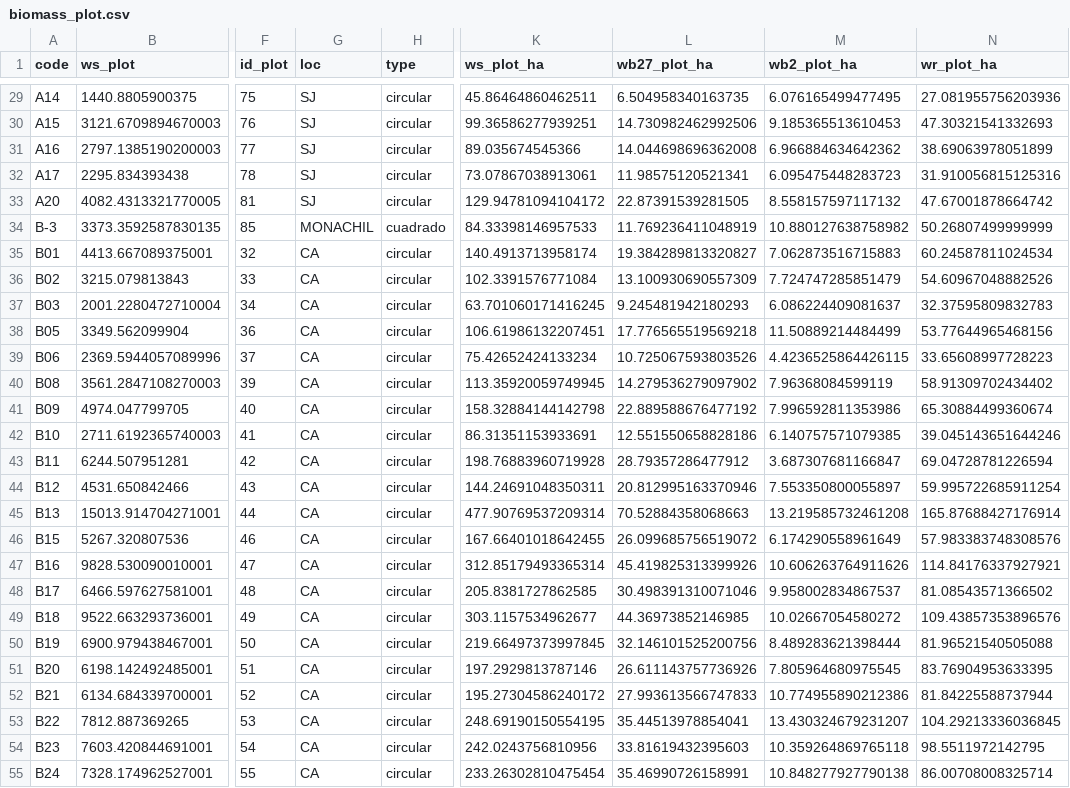
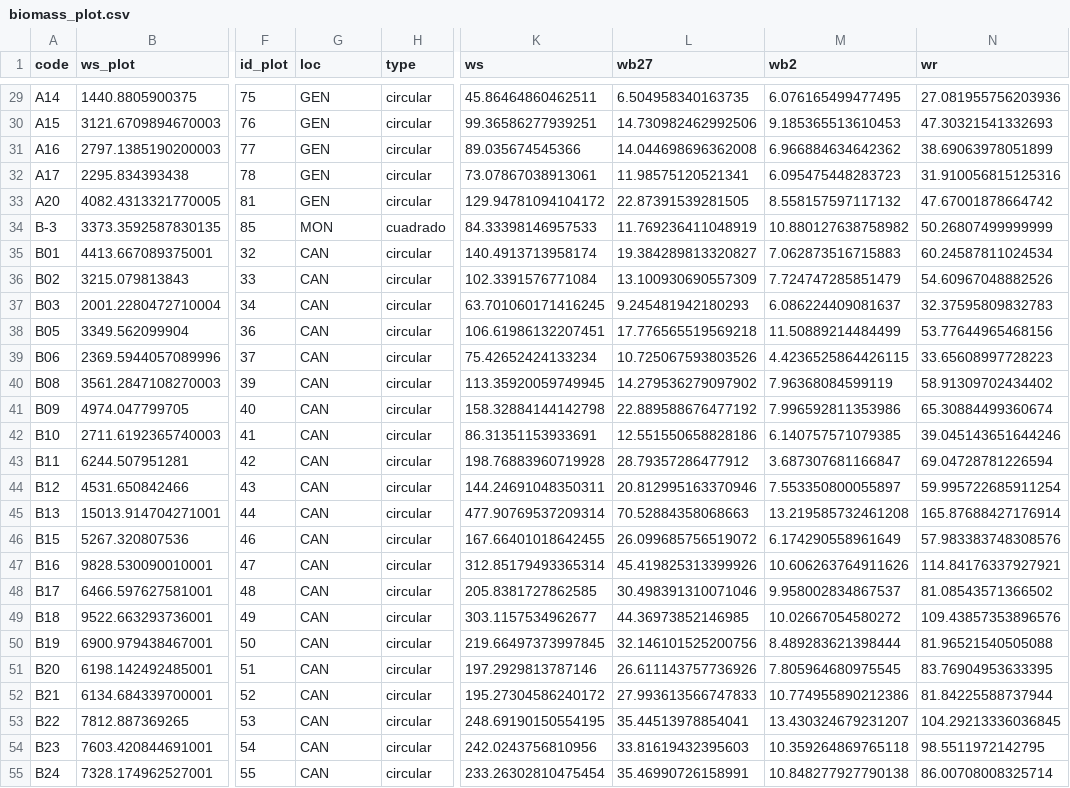
Before and after one commit to ajpelu/qp_seq_carbon, a CSV file: data/biomass_plot.csv, drawn as a sheet; only a part is shown, gaps mark what is left out; the diff covers the shown part only; the diff names each change by its address in the sheet, - before the commit and + after, or states it on an @@ line.

```diff
--- a/data/biomass_plot.csv
+++ b/data/biomass_plot.csv
-K1: ws_plot_ha
+K1: ws
-L1: wb27_plot_ha
+L1: wb27
-M1: wb2_plot_ha
+M1: wb2
-N1: wr_plot_ha
+N1: wr
-G29:G33 (loc): SJ
+G29:G33 (loc): GEN
-G34 (loc): MONACHIL
+G34 (loc): MON
-G35:G55 (loc): CA
+G35:G55 (loc): CAN
```
Also changed, not shown: 86 edited cells elsewhere in this file, 6 other files.
